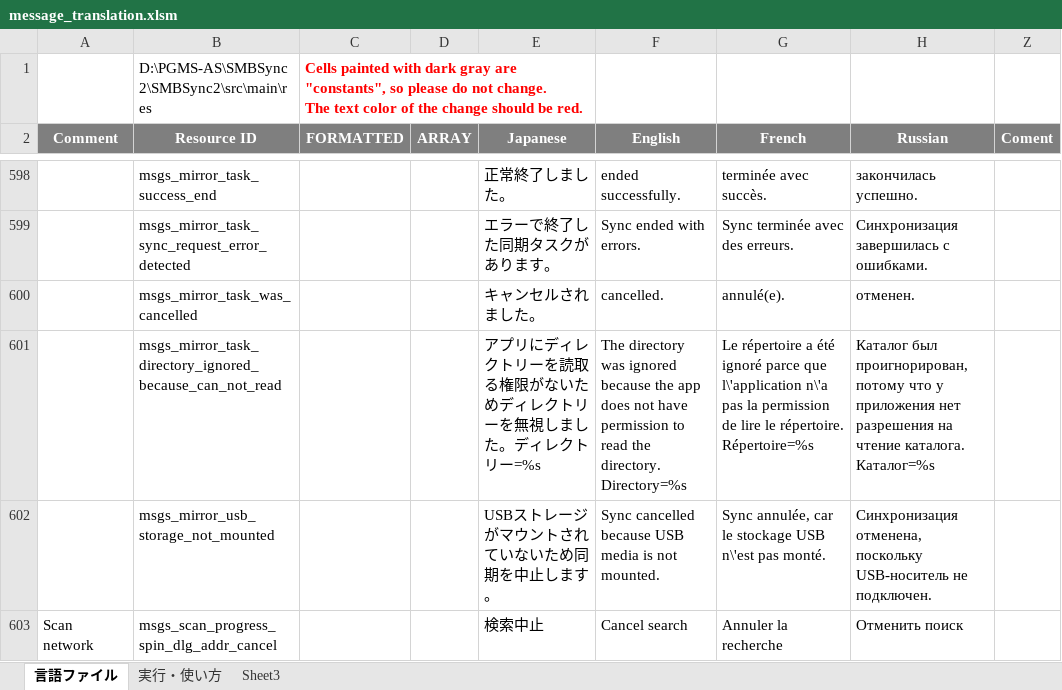
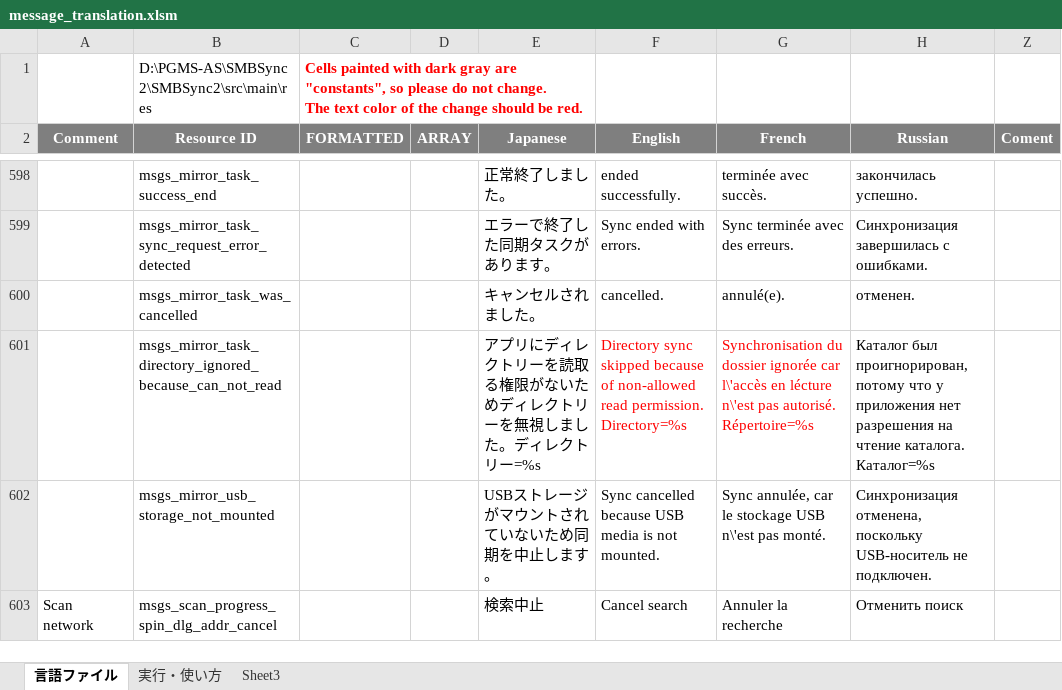
Before and after one commit to PhilZ-cwm6/SMBSync2, an Excel workbook: message_translation.xlsm, sheet 言語ファイル, drawn as a sheet; only a part is shown, gaps mark what is left out; values as stored, in another font and other column widths than the file's, no borders; charts and pictures not drawn; the diff names each change by its address in the sheet, - before the commit and + after, or states it on an @@ line.

Commit message:
translation fr/en

```diff
--- a/message_translation.xlsm (sheet 言語ファイル)
+++ b/message_translation.xlsm (sheet 言語ファイル)
-F601 (English): The directory was ignored because the app does not have permission to read the directory. Directory=%s
+F601 (English): Directory sync skipped because of non-allowed read permission. Directory=%s
-F601:G601 text colour: black
+F601:G601 text colour: #FF0000
-G601 (French): Le répertoire a été ignoré parce que l\'application n\'a pas la permission de lire le répertoire. Répertoire=%s
+G601 (French): Synchronisation du dossier ignorée car l\'accès en lécture n\'est pas autorisé. Répertoire=%s
```
Also changed, not shown: charts or pictures, 2 other files.
